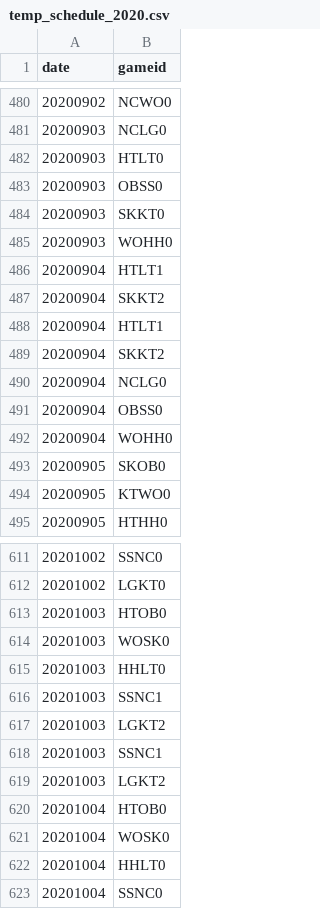
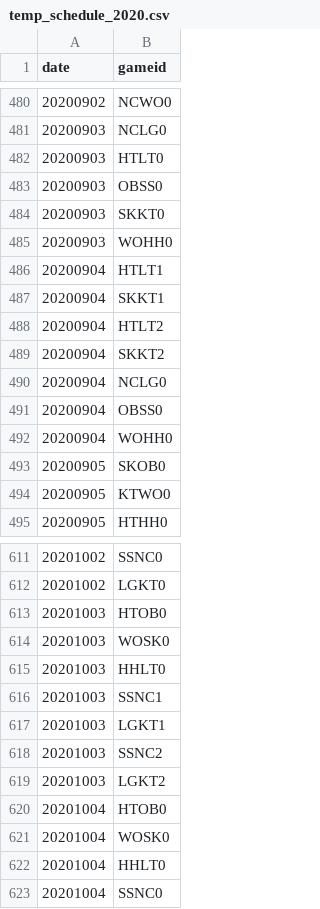
Before and after one commit to dialektike/KBO, a CSV file: data/temp/temp_schedule_2020.csv, drawn as a sheet; only a part is shown, gaps mark what is left out.

```diff
--- a/data/temp/temp_schedule_2020.csv
+++ b/data/temp/temp_schedule_2020.csv
@@ -486,4 +486,4 @@ date,gameid
 20200904,HTLT1
-20200904,SKKT2
-20200904,HTLT1
+20200904,SKKT1
+20200904,HTLT2
 20200904,SKKT2
@@ -616,4 +616,4 @@ date,gameid
 20201003,SSNC1
-20201003,LGKT2
-20201003,SSNC1
+20201003,LGKT1
+20201003,SSNC2
 20201003,LGKT2
```
Also changed, not shown: data/temp/temp_schedule_2019.csv.
